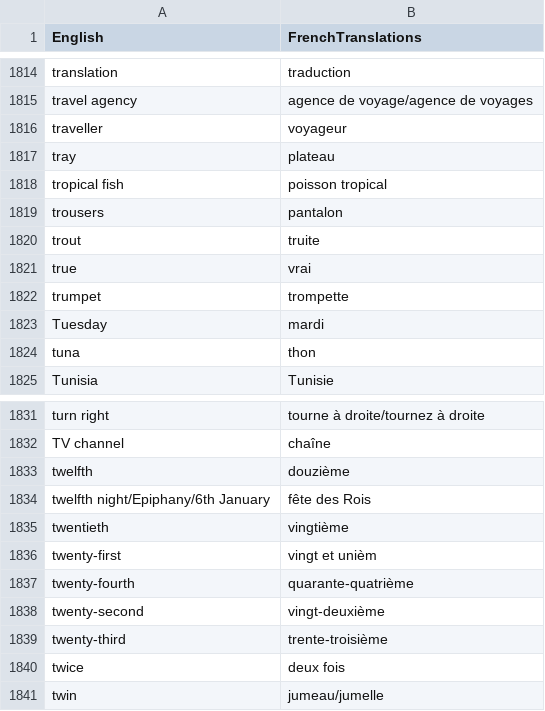
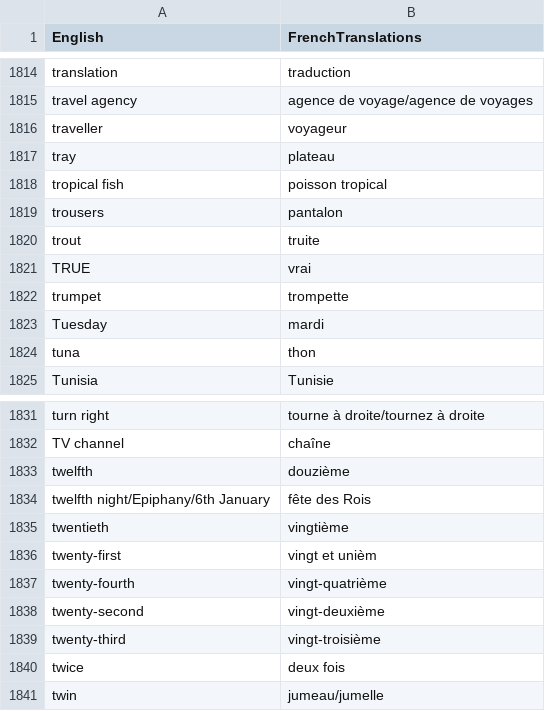
Before and after one commit to will-eze/savoir, a CSV file: wwwroot/csv_files/fr/all_vocab.csv, drawn as a sheet; only a part is shown, gaps mark what is left out.

```diff
--- a/wwwroot/csv_files/fr/all_vocab.csv
+++ b/wwwroot/csv_files/fr/all_vocab.csv
@@ -1820,3 +1820,3 @@ trousers,pantalon
 trout,truite
-true,vrai
+TRUE,vrai
 trumpet,trompette
@@ -1836,5 +1836,5 @@ twentieth,vingtième
 twenty-first,vingt et unièm
-twenty-fourth,quarante-quatrième
+twenty-fourth,vingt-quatrième
 twenty-second,vingt-deuxième
-twenty-third,trente-troisième
+twenty-third,vingt-troisième
 twice,deux fois
```
Also changed, not shown: 1 other file.
